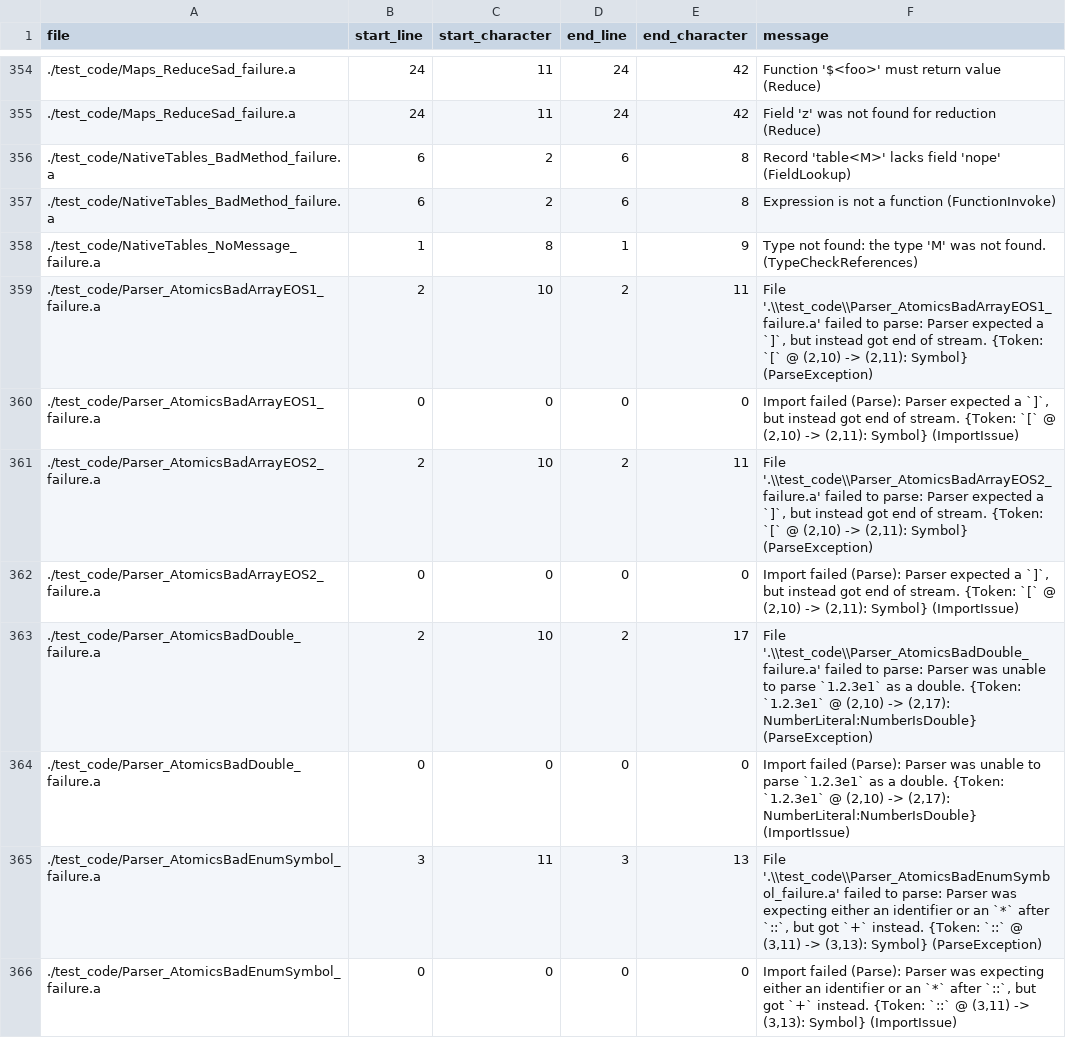
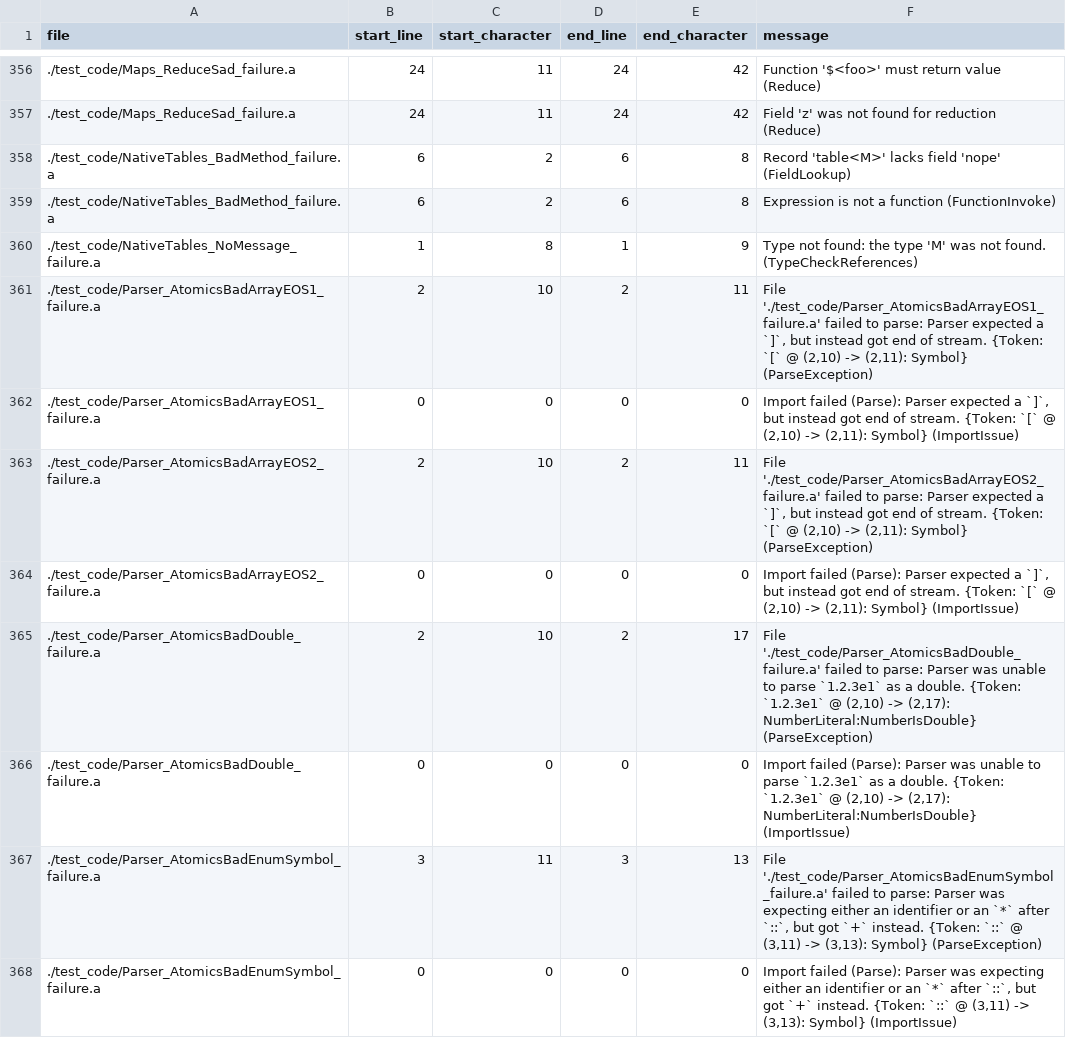
Before and after one commit to mathgladiator/adama-lang, a CSV file: core/error-messages.csv, drawn as a sheet; only a part is shown, gaps mark what is left out; the diff covers the shown part only.

Commit message:
Random stuff from february leading up to today with a new post
* march post to the blog on my thoughts
* new build script to make my life simpler
* tune testing and get core to 100%
* promote the generate language tests to the new build script
* fix the mvn file for AdamaC and polish it up
* give the demo html some love so it doesn't look... too awful (thanks pure CSS)
* start the first tutorial based on what got done and make TODOs more thoughtful
* outline the second tutorial with TODOs
* update README

```diff
--- a/core/error-messages.csv
+++ b/core/error-messages.csv
@@ -358,9 +360,9 @@ file,start_line,start_character,end_line,end_character,message
 ./test_code/NativeTables_NoMessage_failure.a,1,8,1,9,"Type not found: the type 'M' was not found. (TypeCheckReferences)"
-./test_code/Parser_AtomicsBadArrayEOS1_failure.a,2,10,2,11,"File '.\\test_code\\Parser_AtomicsBadArrayEOS1_failure.a' failed to parse: Parser expected a `]`, but instead got end of stream. {Token: `[` @ (2,10) -> (2,11): Symbol} (ParseException)"
+./test_code/Parser_AtomicsBadArrayEOS1_failure.a,2,10,2,11,"File './test_code/Parser_AtomicsBadArrayEOS1_failure.a' failed to parse: Parser expected a `]`, but instead got end of stream. {Token: `[` @ (2,10) -> (2,11): Symbol} (ParseException)"
 ./test_code/Parser_AtomicsBadArrayEOS1_failure.a,0,0,0,0,"Import failed (Parse): Parser expected a `]`, but instead got end of stream. {Token: `[` @ (2,10) -> (2,11): Symbol} (ImportIssue)"
-./test_code/Parser_AtomicsBadArrayEOS2_failure.a,2,10,2,11,"File '.\\test_code\\Parser_AtomicsBadArrayEOS2_failure.a' failed to parse: Parser expected a `]`, but instead got end of stream. {Token: `[` @ (2,10) -> (2,11): Symbol} (ParseException)"
+./test_code/Parser_AtomicsBadArrayEOS2_failure.a,2,10,2,11,"File './test_code/Parser_AtomicsBadArrayEOS2_failure.a' failed to parse: Parser expected a `]`, but instead got end of stream. {Token: `[` @ (2,10) -> (2,11): Symbol} (ParseException)"
 ./test_code/Parser_AtomicsBadArrayEOS2_failure.a,0,0,0,0,"Import failed (Parse): Parser expected a `]`, but instead got end of stream. {Token: `[` @ (2,10) -> (2,11): Symbol} (ImportIssue)"
-./test_code/Parser_AtomicsBadDouble_failure.a,2,10,2,17,"File '.\\test_code\\Parser_AtomicsBadDouble_failure.a' failed to parse: Parser was unable to parse `1.2.3e1` as a double. {Token: `1.2.3e1` @ (2,10) -> (2,17): NumberLiteral:NumberIsDouble} (ParseException)"
+./test_code/Parser_AtomicsBadDouble_failure.a,2,10,2,17,"File './test_code/Parser_AtomicsBadDouble_failure.a' failed to parse: Parser was unable to parse `1.2.3e1` as a double. {Token: `1.2.3e1` @ (2,10) -> (2,17): NumberLiteral:NumberIsDouble} (ParseException)"
 ./test_code/Parser_AtomicsBadDouble_failure.a,0,0,0,0,"Import failed (Parse): Parser was unable to parse `1.2.3e1` as a double. {Token: `1.2.3e1` @ (2,10) -> (2,17): NumberLiteral:NumberIsDouble} (ImportIssue)"
-./test_code/Parser_AtomicsBadEnumSymbol_failure.a,3,11,3,13,"File '.\\test_code\\Parser_AtomicsBadEnumSymbol_failure.a' failed to parse: Parser was expecting either an identifier or an `*` after `::`, but got `+` instead. {Token: `::` @ (3,11) -> (3,13): Symbol} (ParseException)"
+./test_code/Parser_AtomicsBadEnumSymbol_failure.a,3,11,3,13,"File './test_code/Parser_AtomicsBadEnumSymbol_failure.a' failed to parse: Parser was expecting either an identifier or an `*` after `::`, but got `+` instead. {Token: `::` @ (3,11) -> (3,13): Symbol} (ParseException)"
 ./test_code/Parser_AtomicsBadEnumSymbol_failure.a,0,0,0,0,"Import failed (Parse): Parser was expecting either an identifier or an `*` after `::`, but got `+` instead. {Token: `::` @ (3,11) -> (3,13): Symbol} (ImportIssue)"
```
Also changed, not shown: 3 added rows and 46 edited cells elsewhere in this file, 38 other files.
